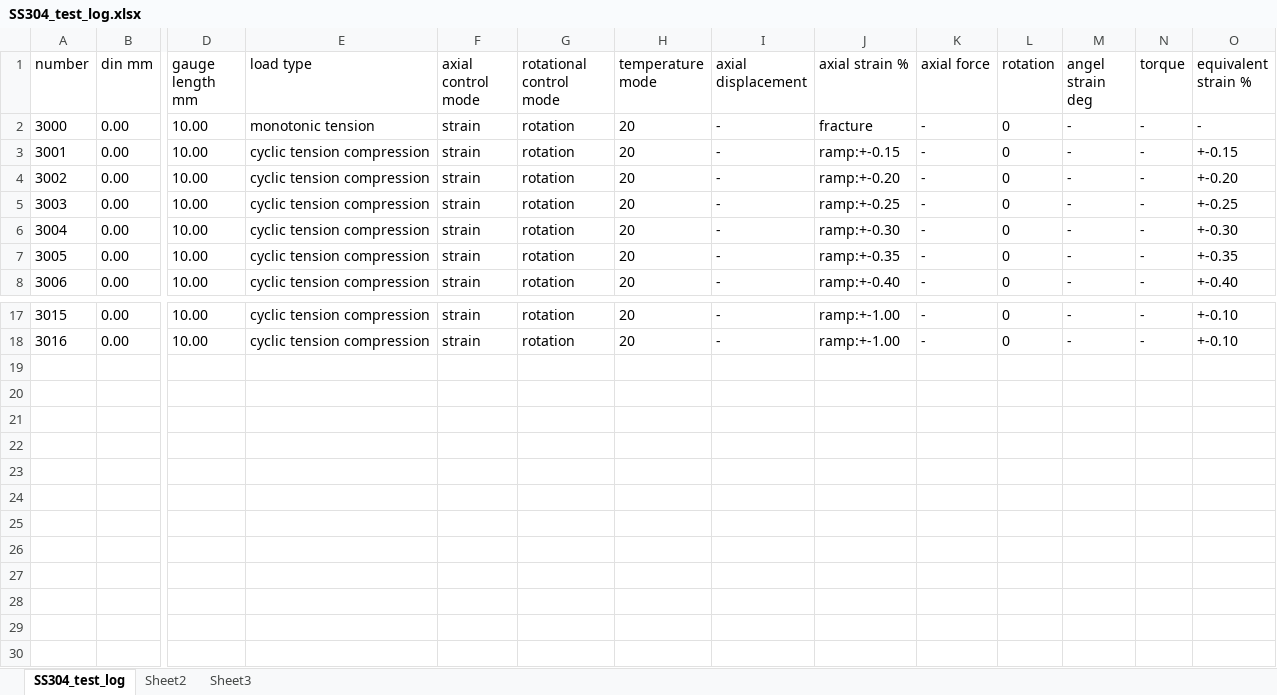
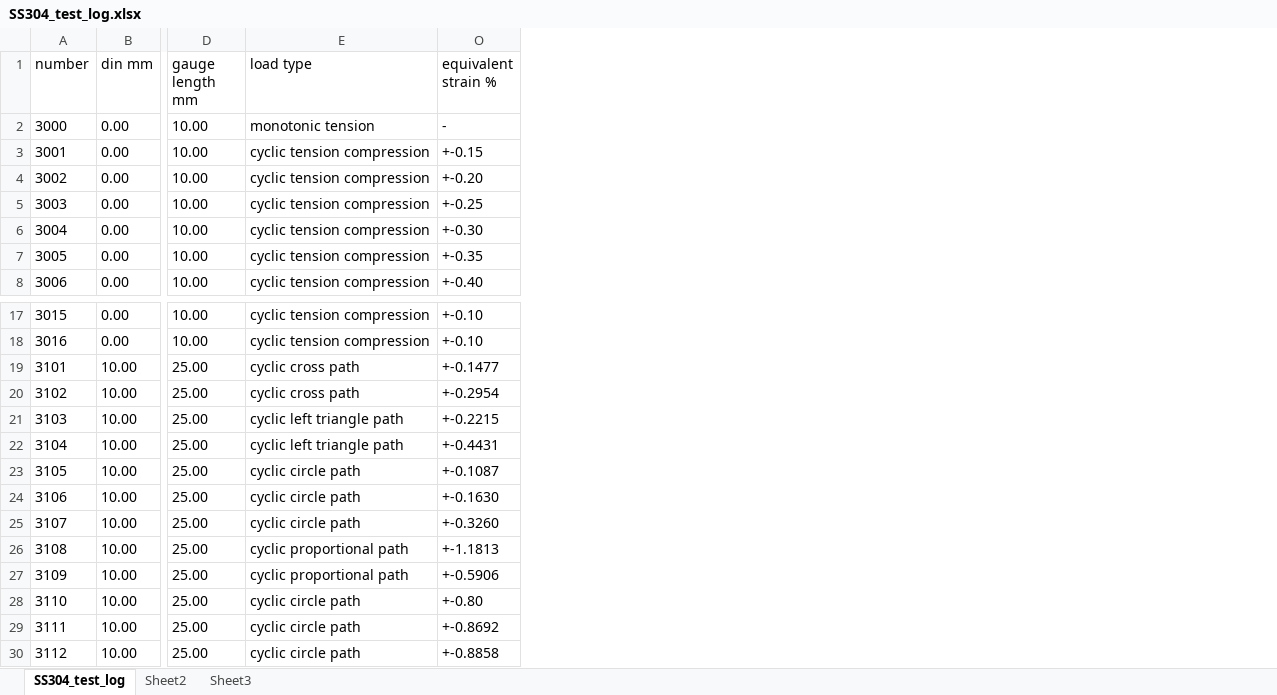
Before and after one commit to sunwhale/python, an Excel workbook: SS304_test_log.xlsx, sheet SS304_test_log, drawn as a sheet; only a part is shown, gaps mark what is left out; values as stored, in another font and other column widths than the file's, no borders; removed rows and columns are numbered as before the commit, all else as after; rows hold the shown columns only; the diff names each change by its address in the sheet, - before the commit and + after, or states it on an @@ line.

```diff
--- a/SS304_test_log.xlsx (sheet SS304_test_log)
+++ b/SS304_test_log.xlsx (sheet SS304_test_log)
@@ column F (axial control mode) hidden, rows 2-8: all strain; rows 17-18: strain | strain @@
@@ column G (rotational control mode) hidden, rows 2-8: all rotation; rows 17-18: rotation | rotation @@
@@ column H (temperature mode) hidden, rows 2-8: all 20; rows 17-18: 20 | 20 @@
@@ column I (axial displacement) hidden, rows 2-8: all -; rows 17-18: - | - @@
@@ column J (axial strain %) hidden, rows 2-8: fracture | ramp:+-0.15 | ramp:+-0.20 | ramp:+-0.25 | ramp:+-0.30 | ramp:+-0.35 | ramp:+-0.40; rows 17-18: ramp:+-1.00 | ramp:+-1.00 @@
@@ column K (axial force) hidden, rows 2-8: all -; rows 17-18: - | - @@
@@ column L (rotation) hidden, rows 2-8: all 0; rows 17-18: 0 | 0 @@
@@ column M (angel strain deg) hidden, rows 2-8: all -; rows 17-18: - | - @@
@@ column N (torque) hidden, rows 2-8: all -; rows 17-18: - | - @@
+row 19: 3101 | 10.00 | 25.00 | cyclic cross path | +-0.1477
+row 20: 3102 | 10.00 | 25.00 | cyclic cross path | +-0.2954
+row 21: 3103 | 10.00 | 25.00 | cyclic left triangle path | +-0.2215
+row 22: 3104 | 10.00 | 25.00 | cyclic left triangle path | +-0.4431
+row 23: 3105 | 10.00 | 25.00 | cyclic circle path | +-0.1087
+row 24: 3106 | 10.00 | 25.00 | cyclic circle path | +-0.1630
+row 25: 3107 | 10.00 | 25.00 | cyclic circle path | +-0.3260
+row 26: 3108 | 10.00 | 25.00 | cyclic proportional path | +-1.1813
+row 27: 3109 | 10.00 | 25.00 | cyclic proportional path | +-0.5906
+row 28: 3110 | 10.00 | 25.00 | cyclic circle path | +-0.80
+row 29: 3111 | 10.00 | 25.00 | cyclic circle path | +-0.8692
+row 30: 3112 | 10.00 | 25.00 | cyclic circle path | +-0.8858
```
Also changed, not shown: hidden cells, 8 other files.
